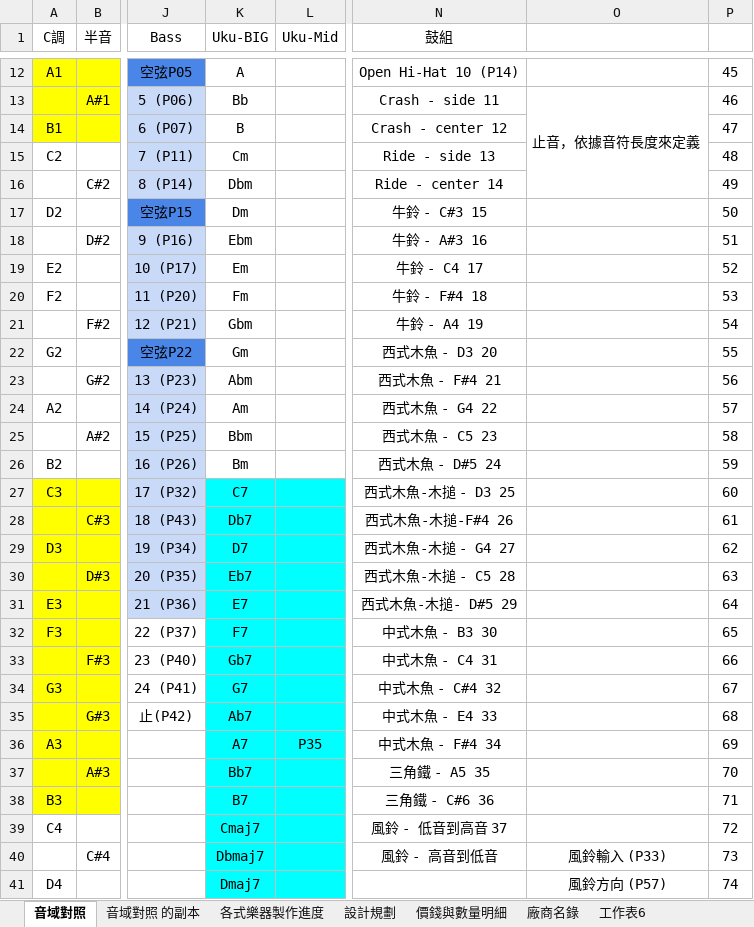
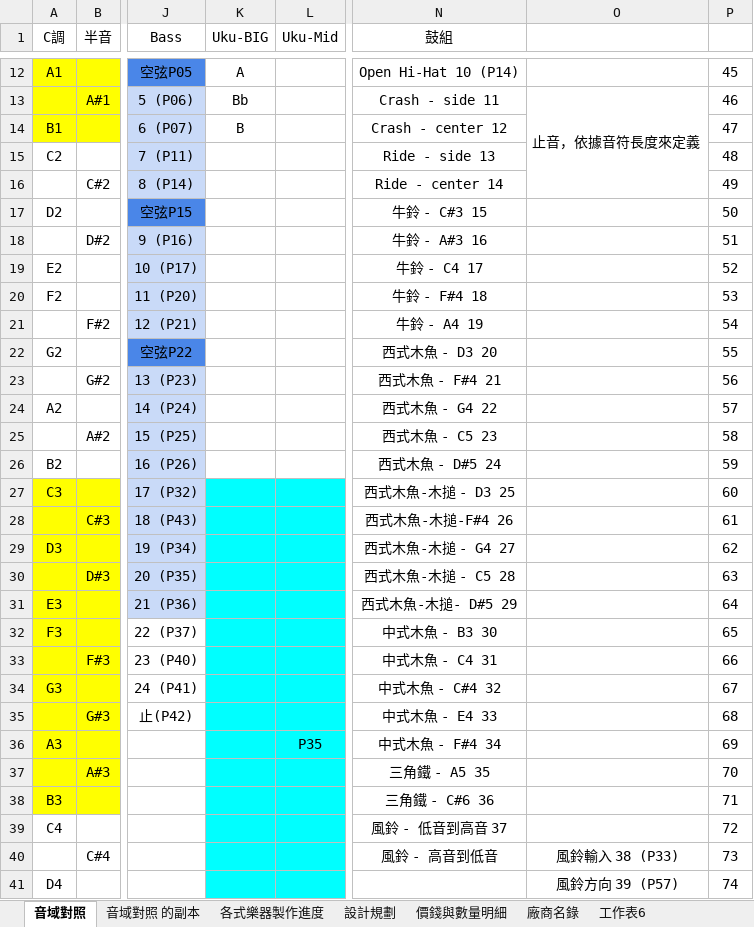
Before and after one commit to cheetahray/8051, an Excel workbook: MPC82/PitchTable.xlsx, sheet 音域對照, drawn as a sheet; only a part is shown, gaps mark what is left out; values as stored, in another font and other column widths than the file's, no borders; the diff covers the shown part only; the diff names each change by its address in the sheet, - before the commit and + after, or states it on an @@ line.

Commit message:
更動烏克麗麗和弦表

```diff
--- a/MPC82/PitchTable.xlsx (sheet 音域對照)
+++ b/MPC82/PitchTable.xlsx (sheet 音域對照)
-K15 (Uku-BIG): Cm
+K15 (Uku-BIG): (empty)
-K16 (Uku-BIG): Dbm
+K16 (Uku-BIG): (empty)
-K17 (Uku-BIG): Dm
+K17 (Uku-BIG): (empty)
-K18 (Uku-BIG): Ebm
+K18 (Uku-BIG): (empty)
-K19 (Uku-BIG): Em
+K19 (Uku-BIG): (empty)
-K20 (Uku-BIG): Fm
+K20 (Uku-BIG): (empty)
-K21 (Uku-BIG): Gbm
+K21 (Uku-BIG): (empty)
-K22 (Uku-BIG): Gm
+K22 (Uku-BIG): (empty)
-K23 (Uku-BIG): Abm
+K23 (Uku-BIG): (empty)
-K24 (Uku-BIG): Am
+K24 (Uku-BIG): (empty)
-K25 (Uku-BIG): Bbm
+K25 (Uku-BIG): (empty)
-K26 (Uku-BIG): Bm
+K26 (Uku-BIG): (empty)
-K27 (Uku-BIG): C7
+K27 (Uku-BIG): (empty)
-K28 (Uku-BIG): Db7
+K28 (Uku-BIG): (empty)
-K29 (Uku-BIG): D7
+K29 (Uku-BIG): (empty)
-K30 (Uku-BIG): Eb7
+K30 (Uku-BIG): (empty)
-K31 (Uku-BIG): E7
+K31 (Uku-BIG): (empty)
-K32 (Uku-BIG): F7
+K32 (Uku-BIG): (empty)
-K33 (Uku-BIG): Gb7
+K33 (Uku-BIG): (empty)
-K34 (Uku-BIG): G7
+K34 (Uku-BIG): (empty)
-K35 (Uku-BIG): Ab7
+K35 (Uku-BIG): (empty)
-K36 (Uku-BIG): A7
+K36 (Uku-BIG): (empty)
-K37 (Uku-BIG): Bb7
+K37 (Uku-BIG): (empty)
-K38 (Uku-BIG): B7
+K38 (Uku-BIG): (empty)
-K39 (Uku-BIG): Cmaj7
+K39 (Uku-BIG): (empty)
-K40 (Uku-BIG): Dbmaj7
+K40 (Uku-BIG): (empty)
-O40: 風鈴輸入 (P33)
+O40: 風鈴輸入 38 (P33)
-K41 (Uku-BIG): Dmaj7
+K41 (Uku-BIG): (empty)
-O41: 風鈴方向 (P57)
+O41: 風鈴方向 39 (P57)
```
Also changed, not shown: 47 edited cells and cell formats elsewhere in this sheet.
